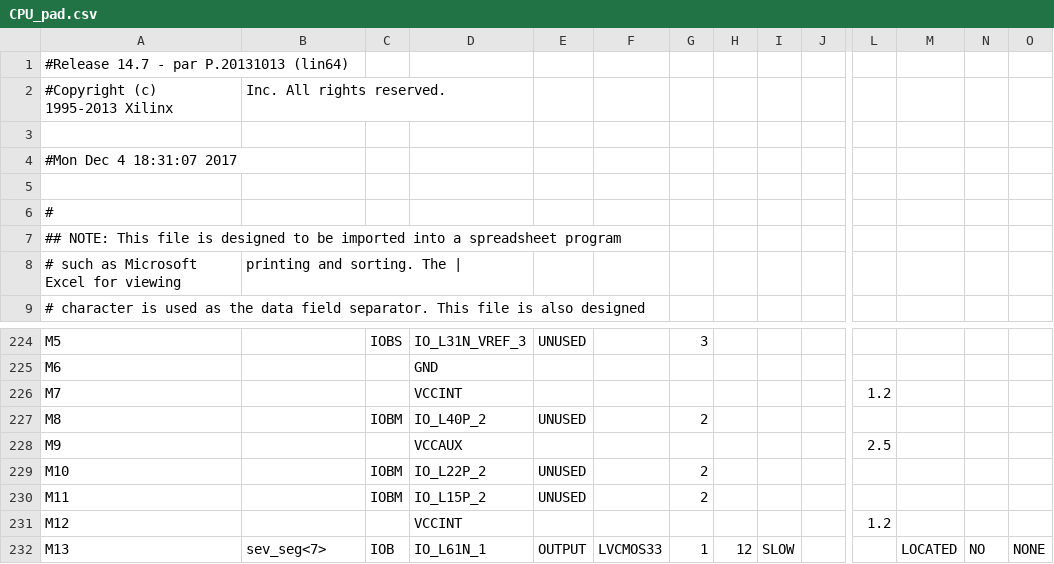
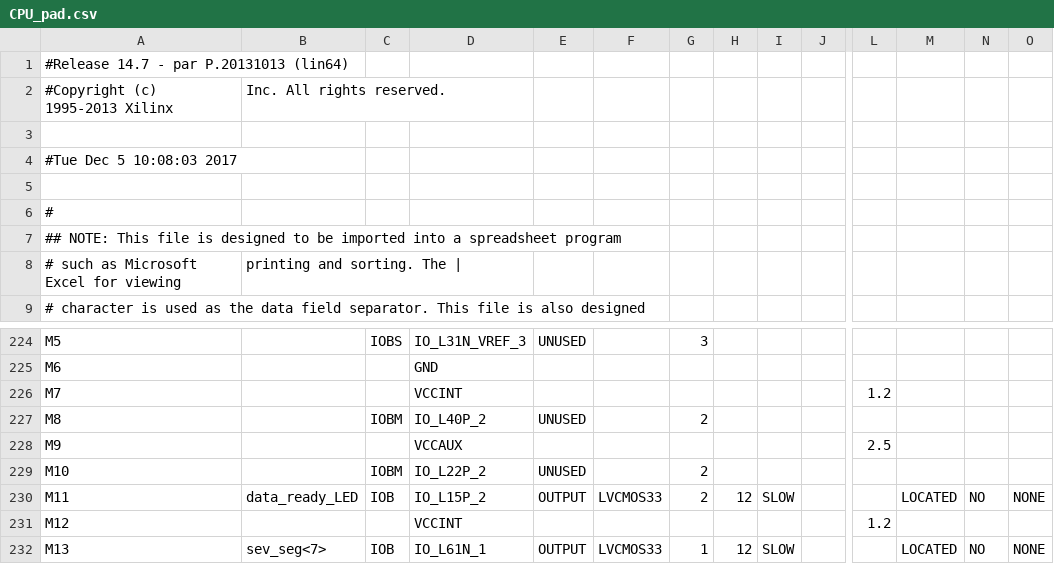
Before and after one commit to cjswindle/CPU, a CSV file: assignment_3/CPU_pad.csv, drawn as a sheet; only a part is shown, gaps mark what is left out; the diff names each change by its address in the sheet, - before the commit and + after, or states it on an @@ line.

Commit message:
changed reg file for mouse data

```diff
--- a/assignment_3/CPU_pad.csv
+++ b/assignment_3/CPU_pad.csv
-A4: #Mon Dec 4 18:31:07 2017
+A4: #Tue Dec 5 10:08:03 2017
-B230: (empty)
+B230: data_ready_LED
-C230: IOBM
+C230: IOB
-E230: UNUSED
+E230: OUTPUT
-F230: (empty)
+F230: LVCMOS33
-H230: (empty)
+H230: 12
-I230: (empty)
+I230: SLOW
-M230: (empty)
+M230: LOCATED
-N230: (empty)
+N230: NO
-O230: (empty)
+O230: NONE
```
Also changed, not shown: 49 other files.
